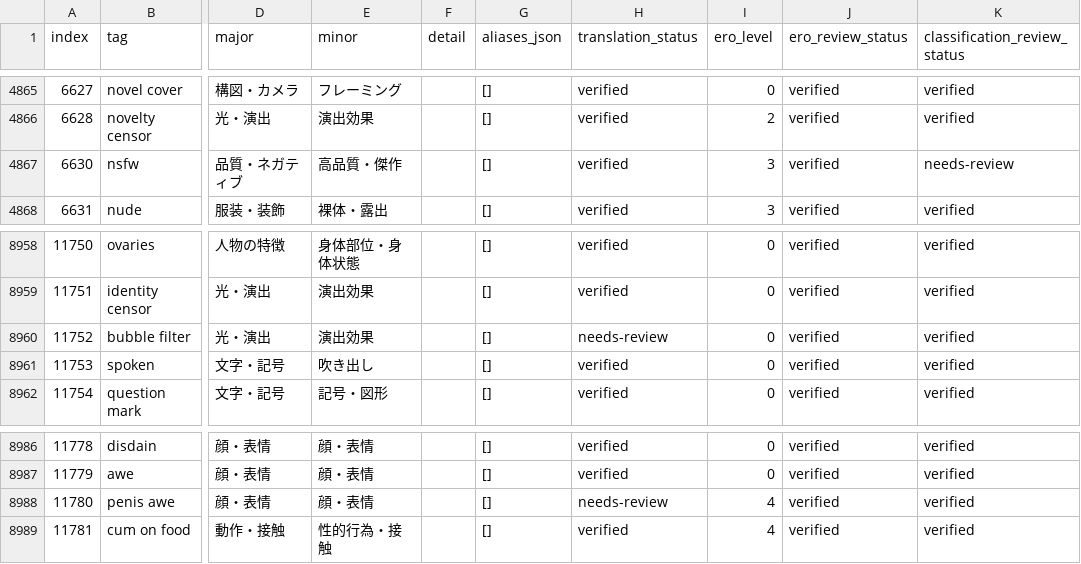
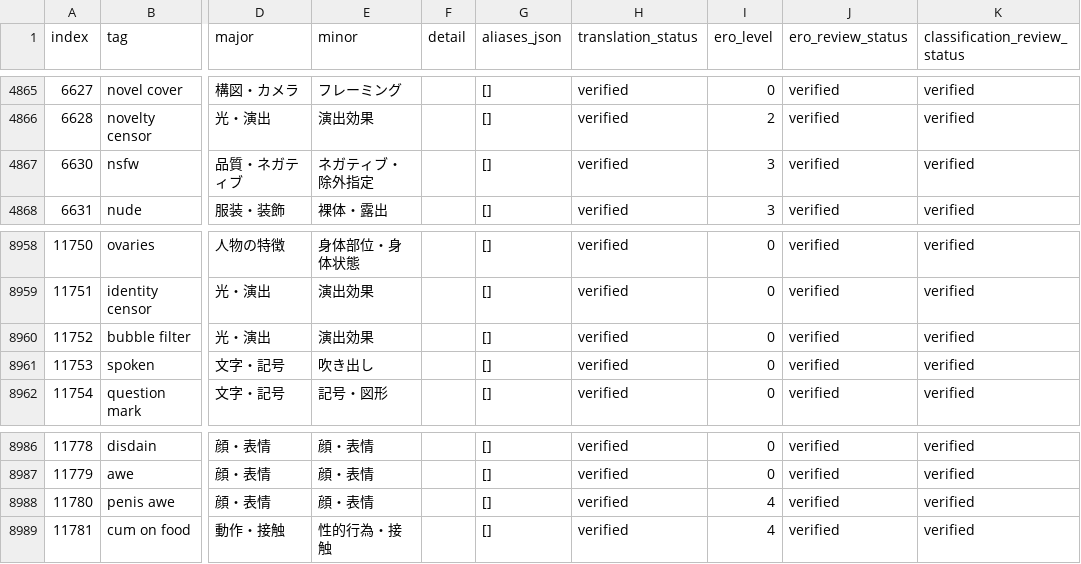
Before and after one commit to menosgrande/prompt-tag-dictionary-data, a CSV file: dictionary-working.csv, drawn as a sheet; only a part is shown, gaps mark what is left out; the diff names each change by its address in the sheet, - before the commit and + after, or states it on an @@ line.

Commit message:
Correct NSFW classification and verify reviewed translations

```diff
--- a/dictionary-working.csv
+++ b/dictionary-working.csv
-E4867 (minor): 高品質・傑作
+E4867 (minor): ネガティブ・除外指定
-K4867 (classification_review_status): needs-review
+K4867 (classification_review_status): verified
-H8960 (translation_status): needs-review
+H8960 (translation_status): verified
-H8988 (translation_status): needs-review
+H8988 (translation_status): verified
```
